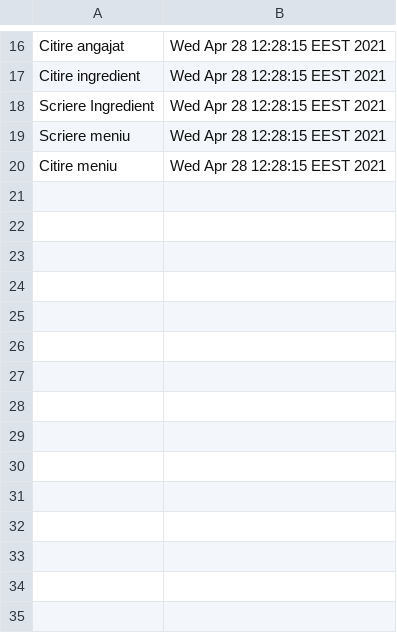
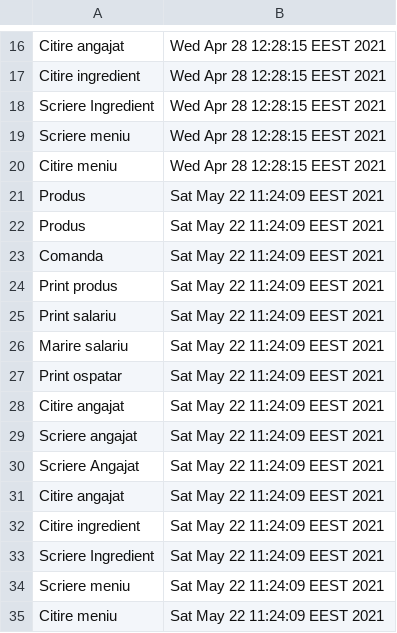
Before and after one commit to cheluf/Gestiunea-unui-restaurant, a CSV file: src/com/company/CSV/audit.csv, drawn as a sheet; only a part is shown, gaps mark what is left out; the diff names each change by its address in the sheet, - before the commit and + after, or states it on an @@ line.

```diff
--- a/src/com/company/CSV/audit.csv
+++ b/src/com/company/CSV/audit.csv
+row 21: Produs | Sat May 22 11:24:09 EEST 2021
+row 22: Produs | Sat May 22 11:24:09 EEST 2021
+row 23: Comanda | Sat May 22 11:24:09 EEST 2021
+row 24: Print produs | Sat May 22 11:24:09 EEST 2021
+row 25: Print salariu | Sat May 22 11:24:09 EEST 2021
+row 26: Marire salariu | Sat May 22 11:24:09 EEST 2021
+row 27: Print ospatar | Sat May 22 11:24:09 EEST 2021
+row 28: Citire angajat | Sat May 22 11:24:09 EEST 2021
+row 29: Scriere angajat | Sat May 22 11:24:09 EEST 2021
+row 30: Scriere Angajat | Sat May 22 11:24:09 EEST 2021
+row 31: Citire angajat | Sat May 22 11:24:09 EEST 2021
+row 32: Citire ingredient | Sat May 22 11:24:09 EEST 2021
+row 33: Scriere Ingredient | Sat May 22 11:24:09 EEST 2021
+row 34: Scriere meniu | Sat May 22 11:24:09 EEST 2021
+row 35: Citire meniu | Sat May 22 11:24:09 EEST 2021
```
Also changed, not shown: out/production/Proiect - Gestiune Stocuri Magazin/com/company/CSV/audit.csv, 20 other files.
